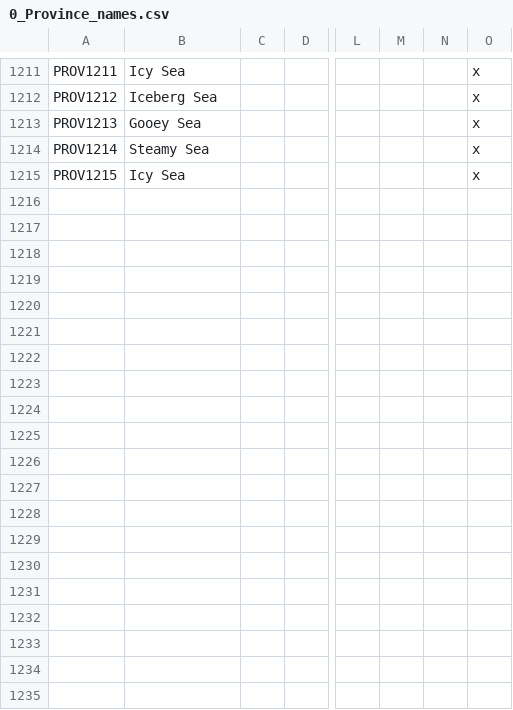
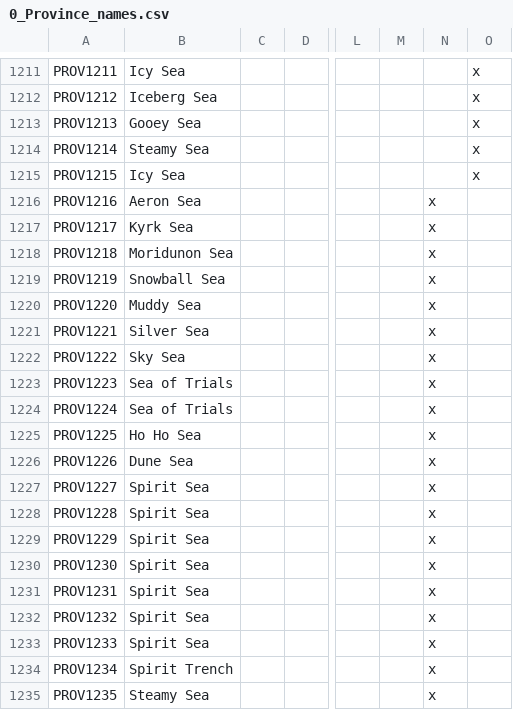
Before and after one commit to locustgate/Hylian-Kings, a CSV file: Hylian Kings/localisation/0_Province_names.csv, drawn as a sheet; only a part is shown, gaps mark what is left out; rows hold the shown columns only; the diff covers the shown part only; the diff names each change by its address in the sheet, - before the commit and + after, or states it on an @@ line.

```diff
--- a/Hylian Kings/localisation/0_Province_names.csv
+++ b/Hylian Kings/localisation/0_Province_names.csv
+row 1216: PROV1216 | Aeron Sea |  |  |  |  | x
+row 1217: PROV1217 | Kyrk Sea |  |  |  |  | x
+row 1218: PROV1218 | Moridunon Sea |  |  |  |  | x
+row 1219: PROV1219 | Snowball Sea |  |  |  |  | x
+row 1220: PROV1220 | Muddy Sea |  |  |  |  | x
+row 1221: PROV1221 | Silver Sea |  |  |  |  | x
+row 1222: PROV1222 | Sky Sea |  |  |  |  | x
+row 1223: PROV1223 | Sea of Trials |  |  |  |  | x
+row 1224: PROV1224 | Sea of Trials |  |  |  |  | x
+row 1225: PROV1225 | Ho Ho Sea |  |  |  |  | x
+row 1226: PROV1226 | Dune Sea |  |  |  |  | x
+row 1227: PROV1227 | Spirit Sea |  |  |  |  | x
+row 1228: PROV1228 | Spirit Sea |  |  |  |  | x
+row 1229: PROV1229 | Spirit Sea |  |  |  |  | x
+row 1230: PROV1230 | Spirit Sea |  |  |  |  | x
+row 1231: PROV1231 | Spirit Sea |  |  |  |  | x
+row 1232: PROV1232 | Spirit Sea |  |  |  |  | x
+row 1233: PROV1233 | Spirit Sea |  |  |  |  | x
+row 1234: PROV1234 | Spirit Trench |  |  |  |  | x
+row 1235: PROV1235 | Steamy Sea |  |  |  |  | x
```
Also changed, not shown: 9 added rows elsewhere in this file, Hylian Kings/map/definition.csv, 2 other files.
